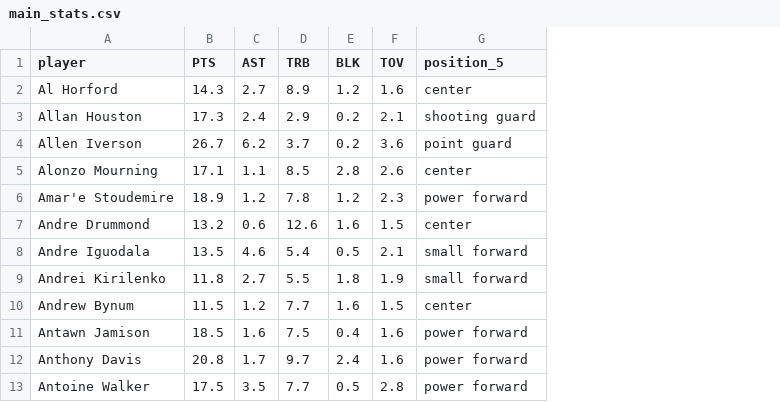
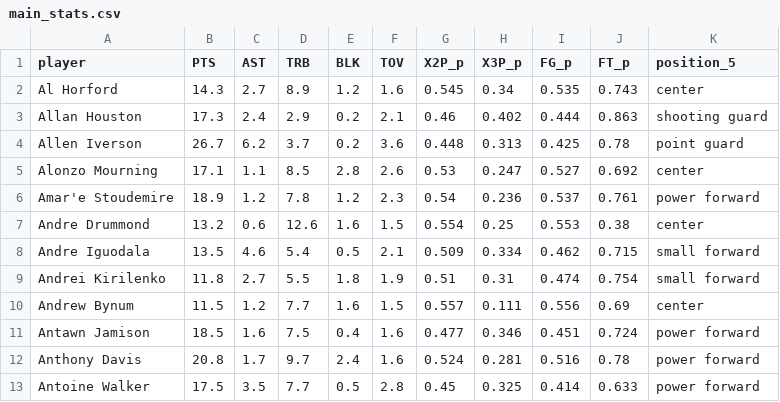
Before and after one commit to thoera/nba_all_stars, a CSV file: data/main_stats.csv, drawn as a sheet; only a part is shown; the diff names each change by its address in the sheet, - before the commit and + after, or states it on an @@ line.

Commit message:
Data

```diff
--- a/data/main_stats.csv
+++ b/data/main_stats.csv
+column G (X2P_p), rows 2-13: 0.545 | 0.46 | 0.448 | 0.53 | 0.54 | 0.554 | 0.509 | 0.51 | 0.557 | 0.477 | 0.524 | 0.45
+column H (X3P_p), rows 2-13: 0.34 | 0.402 | 0.313 | 0.247 | 0.236 | 0.25 | 0.334 | 0.31 | 0.111 | 0.346 | 0.281 | 0.325
+column I (FG_p), rows 2-13: 0.535 | 0.444 | 0.425 | 0.527 | 0.537 | 0.553 | 0.462 | 0.474 | 0.556 | 0.451 | 0.516 | 0.414
+column J (FT_p), rows 2-13: 0.743 | 0.863 | 0.78 | 0.692 | 0.761 | 0.38 | 0.715 | 0.754 | 0.69 | 0.724 | 0.78 | 0.633
```
